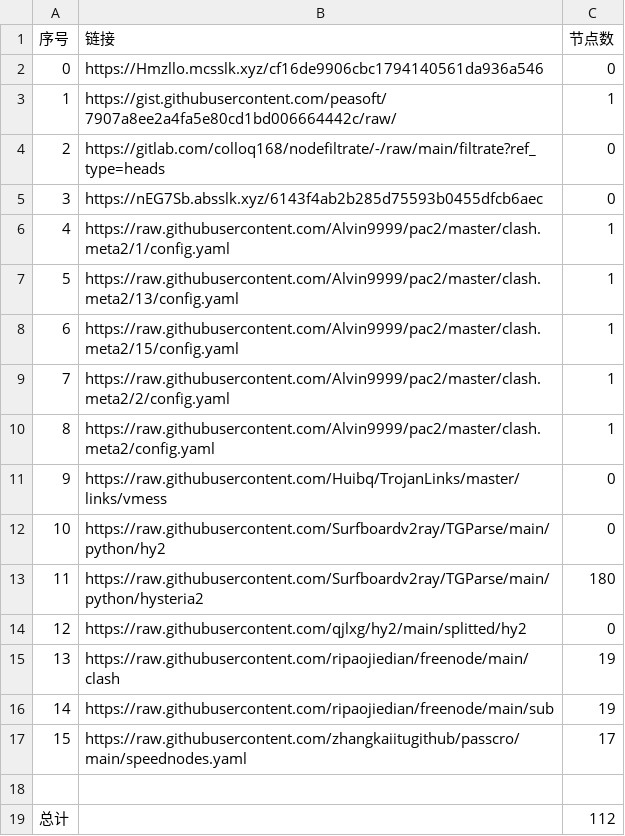
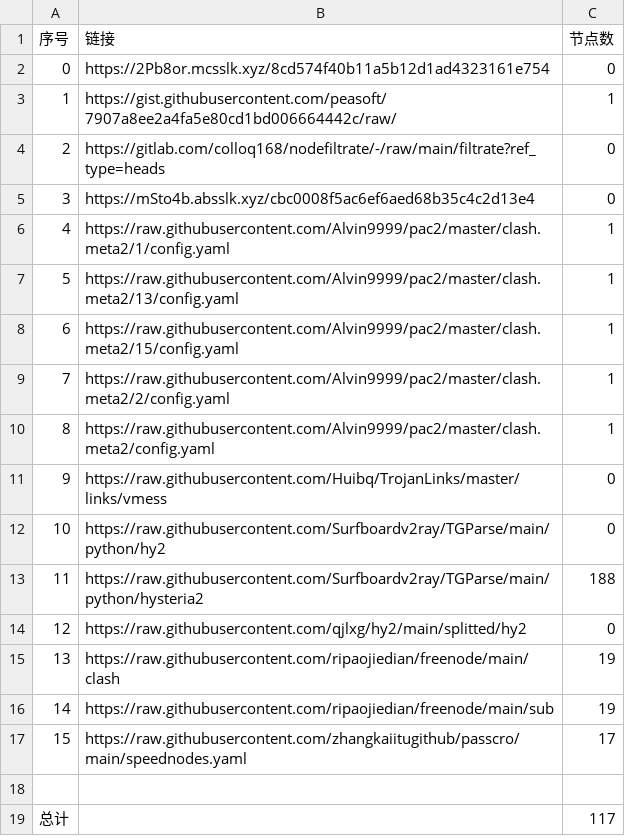
Before and after one commit to x698/NoMoreWalls, a CSV file: list_result.csv, drawn as a sheet.

```diff
--- a/list_result.csv
+++ b/list_result.csv
@@ -1,6 +1,6 @@
 序号,链接,节点数
-0,https://Hmzllo.mcsslk.xyz/cf16de9906cbc1794140561da936a546,0
+0,https://2Pb8or.mcsslk.xyz/8cd574f40b11a5b12d1ad4323161e754,0
 1,https://gist.githubusercontent.com/peasoft/7907a8ee2a4fa5e80cd1bd006664442c/raw/,1
 2,https://gitlab.com/colloq168/nodefiltrate/-/raw/main/filtrate?ref_type=heads,0
-3,https://nEG7Sb.absslk.xyz/6143f4ab2b285d75593b0455dfcb6aec,0
+3,https://mSto4b.absslk.xyz/cbc0008f5ac6ef6aed68b35c4c2d13e4,0
 4,https://raw.githubusercontent.com/Alvin9999/pac2/master/clash.meta2/1/config.yaml,1
@@ -12,3 +12,3 @@
 10,https://raw.githubusercontent.com/Surfboardv2ray/TGParse/main/python/hy2,0
-11,https://raw.githubusercontent.com/Surfboardv2ray/TGParse/main/python/hysteria2,180
+11,https://raw.githubusercontent.com/Surfboardv2ray/TGParse/main/python/hysteria2,188
 12,https://raw.githubusercontent.com/qjlxg/hy2/main/splitted/hy2,0
@@ -18,2 +18,2 @@
 
-总计,,112
+总计,,117
```
Also changed, not shown: 6 other files.
